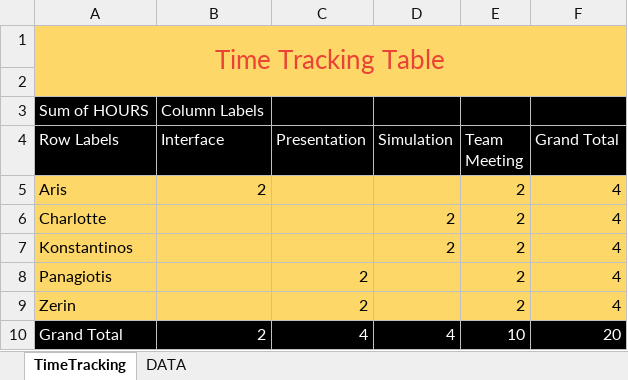
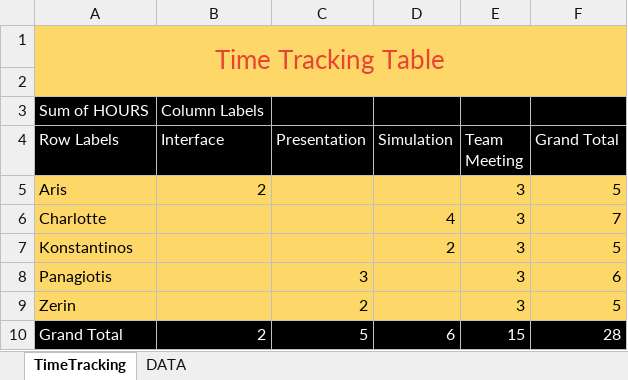
Before and after one commit to Charlotte010/OBP, an Excel workbook: Time schedule (1).xlsx, sheet TimeTracking, drawn as a sheet; values as stored, in another font and other column widths than the file's, no borders; the diff names each change by its address in the sheet, - before the commit and + after, or states it on an @@ line.

```diff
--- a/Time schedule (1).xlsx (sheet TimeTracking)
+++ b/Time schedule (1).xlsx (sheet TimeTracking)
-E5:E9 (Team Meeting): 2
+E5:E9 (Team Meeting): 3
-F5 (Grand Total): 4
+F5 (Grand Total): 5
-D6 (Simulation): 2
+D6 (Simulation): 4
-F6 (Grand Total): 4
+F6 (Grand Total): 7
-F7 (Grand Total): 4
+F7 (Grand Total): 5
-C8 (Presentation): 2
+C8 (Presentation): 3
-F8 (Grand Total): 4
+F8 (Grand Total): 6
-F9 (Grand Total): 4
+F9 (Grand Total): 5
-C10 (Presentation): 4
+C10 (Presentation): 5
-D10 (Simulation): 4
+D10 (Simulation): 6
-E10 (Team Meeting): 10
+E10 (Team Meeting): 15
-F10 (Grand Total): 20
+F10 (Grand Total): 28
```
Also changed, not shown: sheet DATA.
